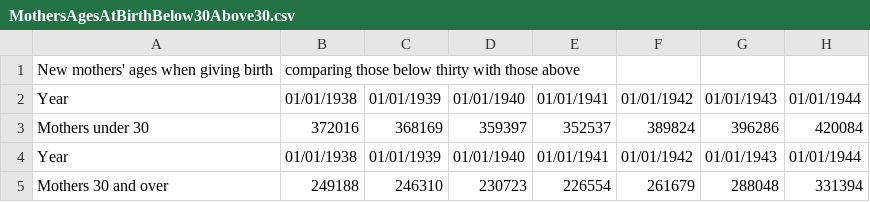
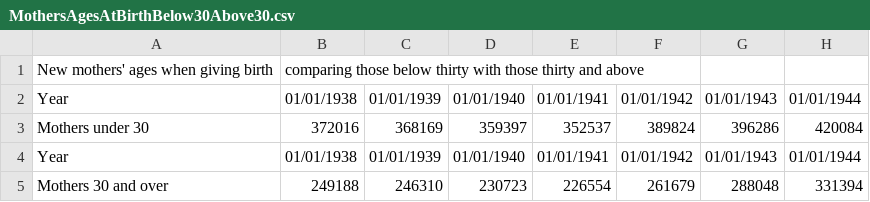
Before and after one commit to vapourer/WriteNLG, a CSV file: examples/MothersAgesAtBirthBelow30Above30.csv, drawn as a sheet; only a part is shown; the diff names each change by its address in the sheet, - before the commit and + after, or states it on an @@ line.

```diff
--- a/examples/MothersAgesAtBirthBelow30Above30.csv
+++ b/examples/MothersAgesAtBirthBelow30Above30.csv
-B1: …with those above
+B1: …with those thirty and above
```
Also changed, not shown: 6 other files.
